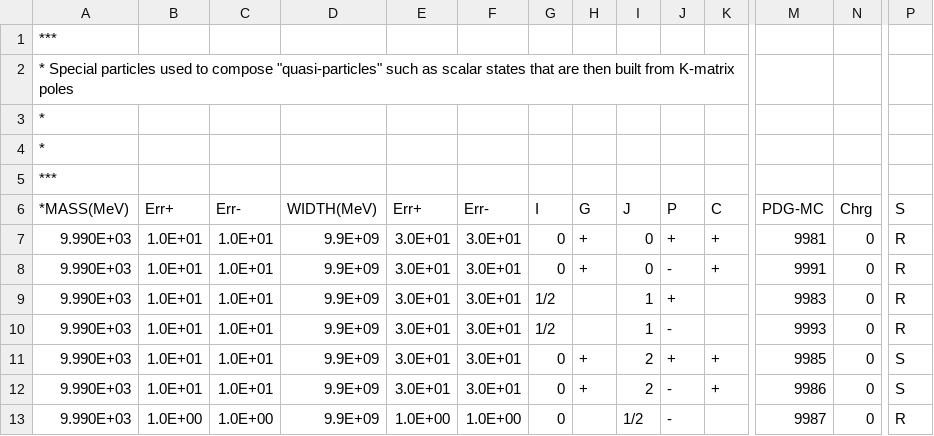
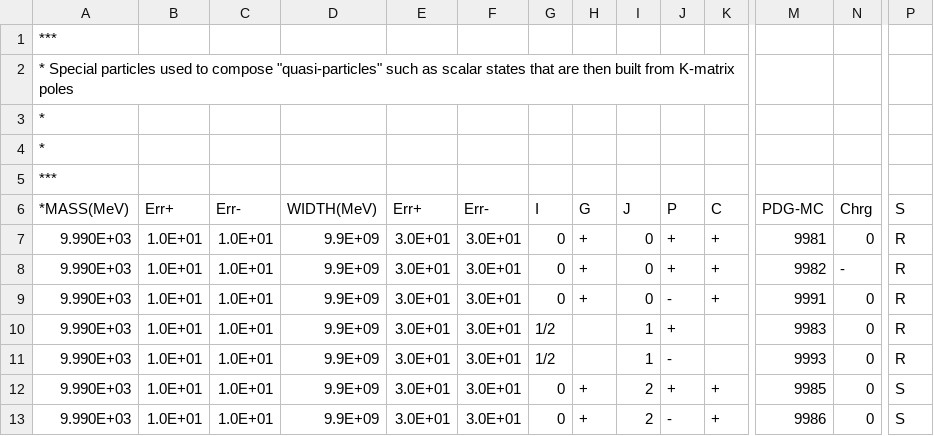
Before and after one commit to GooFit/AmpGen, a CSV file: options/MintDalitzSpecialParticles.csv, drawn as a sheet; only a part is shown, gaps mark what is left out; the shorter side is filled out with more unchanged rows; rows hold the shown columns only; the diff names each change by its address in the sheet, - before the commit and + after, or states it on an @@ line.

```diff
--- a/options/MintDalitzSpecialParticles.csv
+++ b/options/MintDalitzSpecialParticles.csv
+row 8: 9.990E+03 | 1.0E+01 | 1.0E+01 | 9.9E+09 | 3.0E+01 | 3.0E+01 | 0 | + | 0 | + | + | 9982 | - | R
```
Also changed, not shown: options/mass_width.csv, 1 other file.
